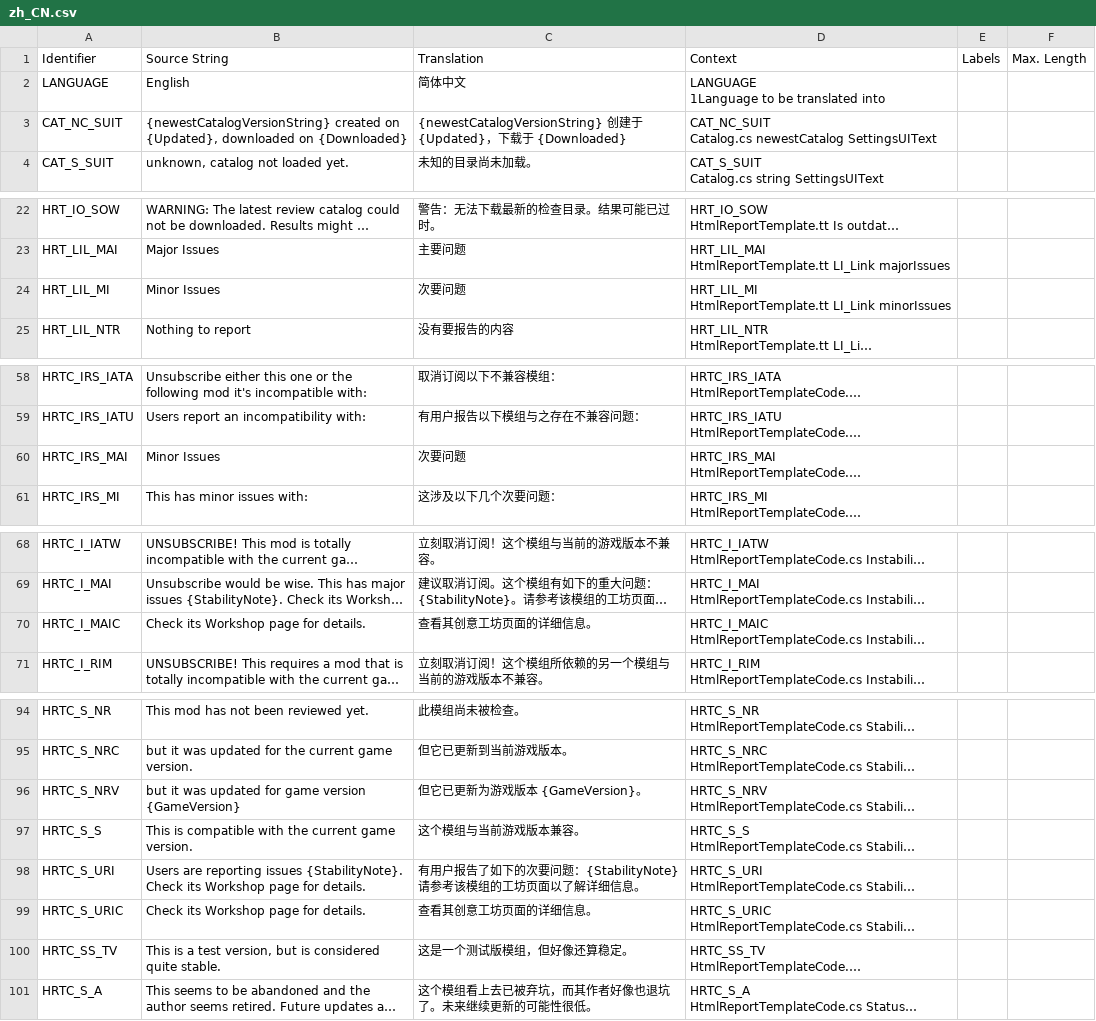
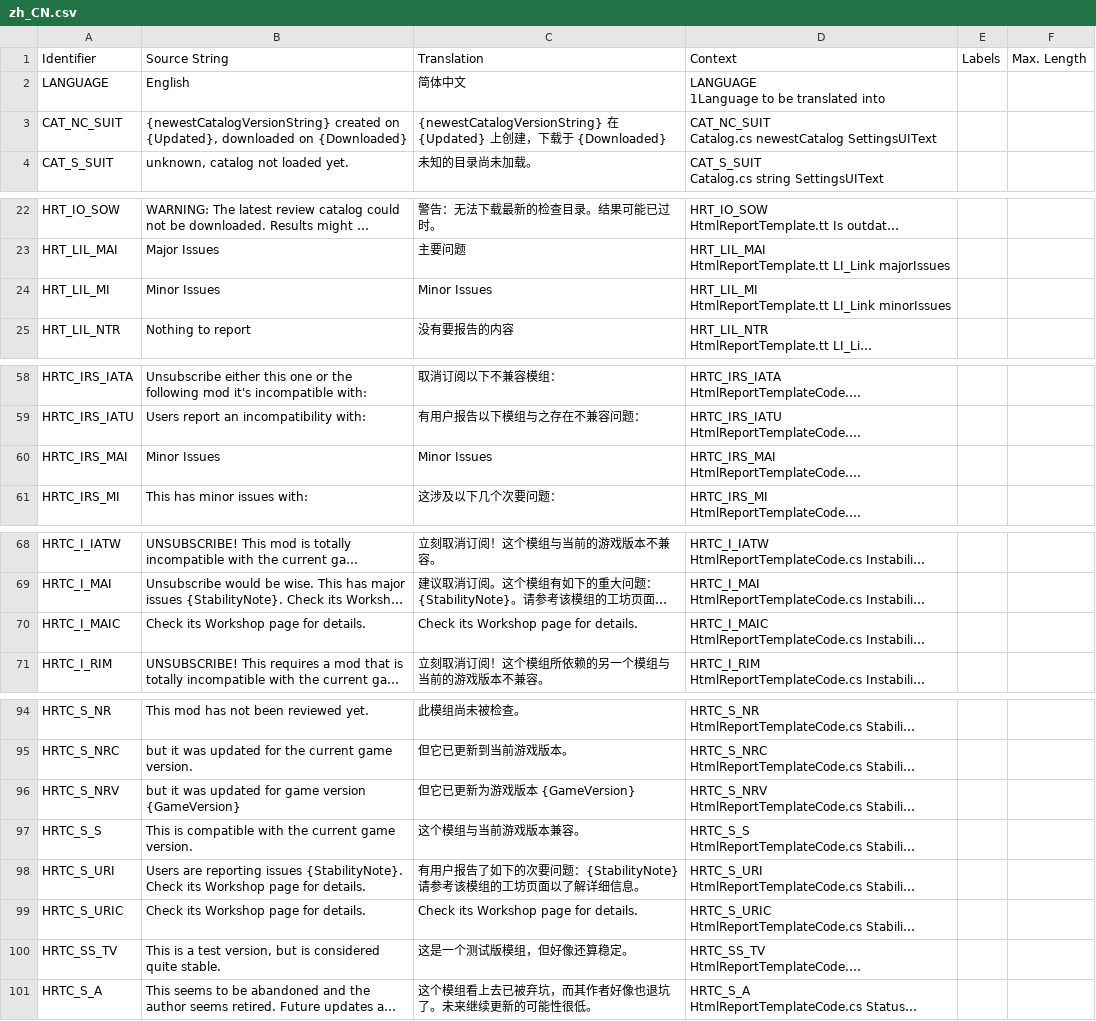
Before and after one commit to chameleon-tbn/CompatibilityReport, a CSV file: i18n/zh_CN.csv, drawn as a sheet; only a part is shown, gaps mark what is left out; long unchanged cells end in …; the diff covers the shown part only; the diff names each change by its address in the sheet, - before the commit and + after, or states it on an @@ line.

Commit message:
New translations de_DE.csv (Chinese Simplified)

```diff
--- a/i18n/zh_CN.csv
+++ b/i18n/zh_CN.csv
-C3: {newestCatalogVersionString} 创建于 {Updated}，下…
+C3: {newestCatalogVersionString} 在 {Updated} 上创建，下…
-C24: 次要问题
+C24: Minor Issues
-C60: 次要问题
+C60: Minor Issues
-C70: 查看其创意工坊页面的详细信息。
+C70: Check its Workshop page for details.
-C96: 但它已更新为游戏版本 {GameVersion}。
+C96: 但它已更新为游戏版本 {GameVersion}
-C99: 查看其创意工坊页面的详细信息。
+C99: Check its Workshop page for details.
```
Also changed, not shown: 2 edited cells elsewhere in this file.
